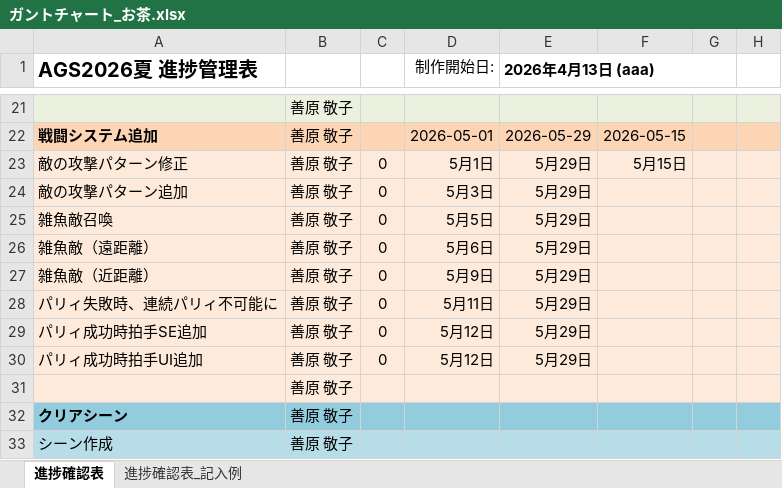
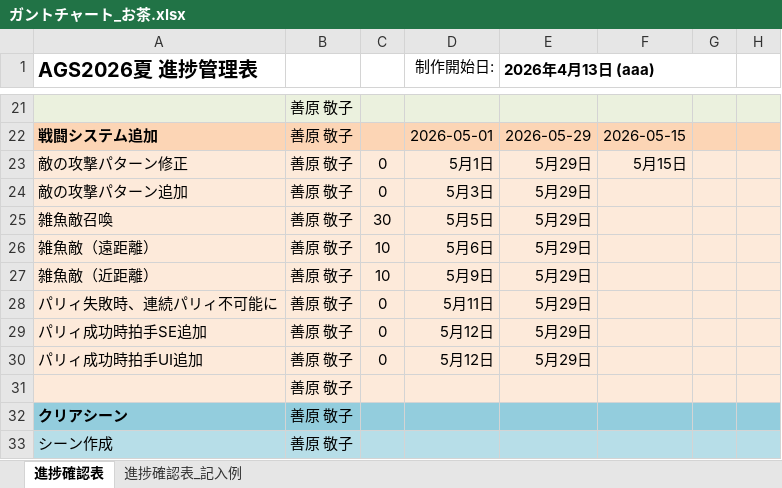
Before and after one commit to KY0614/ENDLESS_ENCORE, an Excel workbook: 概要とxcf/概要/ガントチャート_お茶.xlsx, sheet 進捗確認表, drawn as a sheet; only a part is shown, gaps mark what is left out; values as stored, in another font and other column widths than the file's, no borders; conditional formats not drawn; the diff names each change by its address in the sheet, - before the commit and + after, or states it on an @@ line.

Commit message:
ガントチャート更新

```diff
--- a/概要とxcf/概要/ガントチャート_お茶.xlsx (sheet 進捗確認表)
+++ b/概要とxcf/概要/ガントチャート_お茶.xlsx (sheet 進捗確認表)
-C25: 0
+C25: 30
-C26:C27: 0
+C26:C27: 10
```
